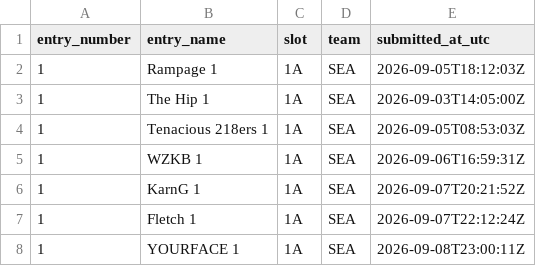
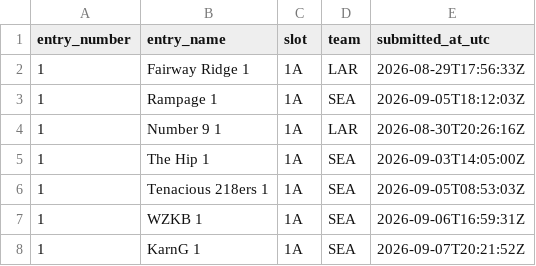
Before and after one commit to wstow/pow-pick-log, a CSV file: seasons/2026/week-01.csv, drawn as a sheet; only a part is shown; the shorter side is filled out with more unchanged rows; the diff covers the shown part only.

```diff
--- a/seasons/2026/week-01.csv
+++ b/seasons/2026/week-01.csv
@@ -1,3 +1,5 @@
 entry_number,entry_name,slot,team,submitted_at_utc
+1,Fairway Ridge 1,1A,LAR,2026-08-29T17:56:33Z
 1,Rampage 1,1A,SEA,2026-09-05T18:12:03Z
+1,Number 9 1,1A,LAR,2026-08-30T20:26:16Z
 1,The Hip 1,1A,SEA,2026-09-03T14:05:00Z
```
Also changed, not shown: 32 added rows elsewhere in this file.
